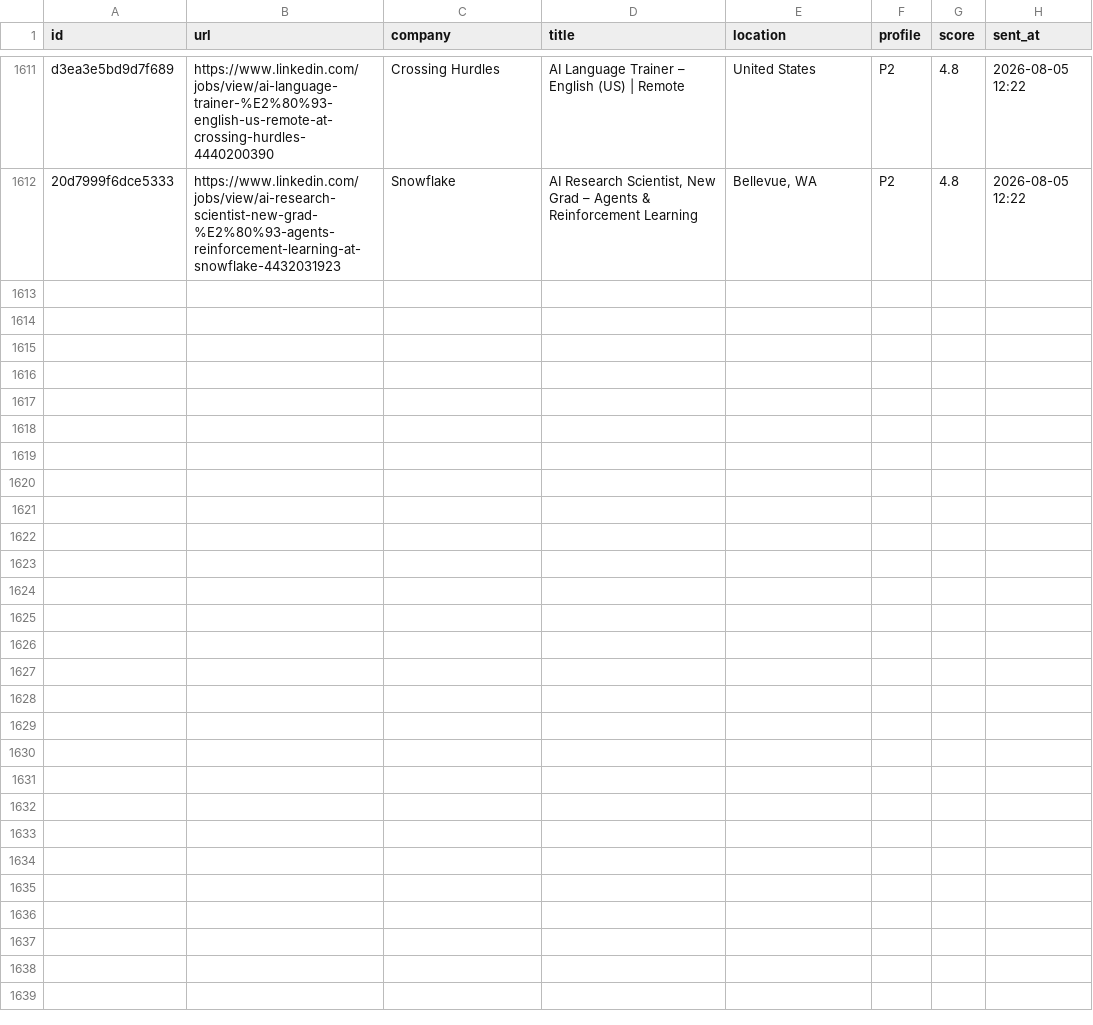
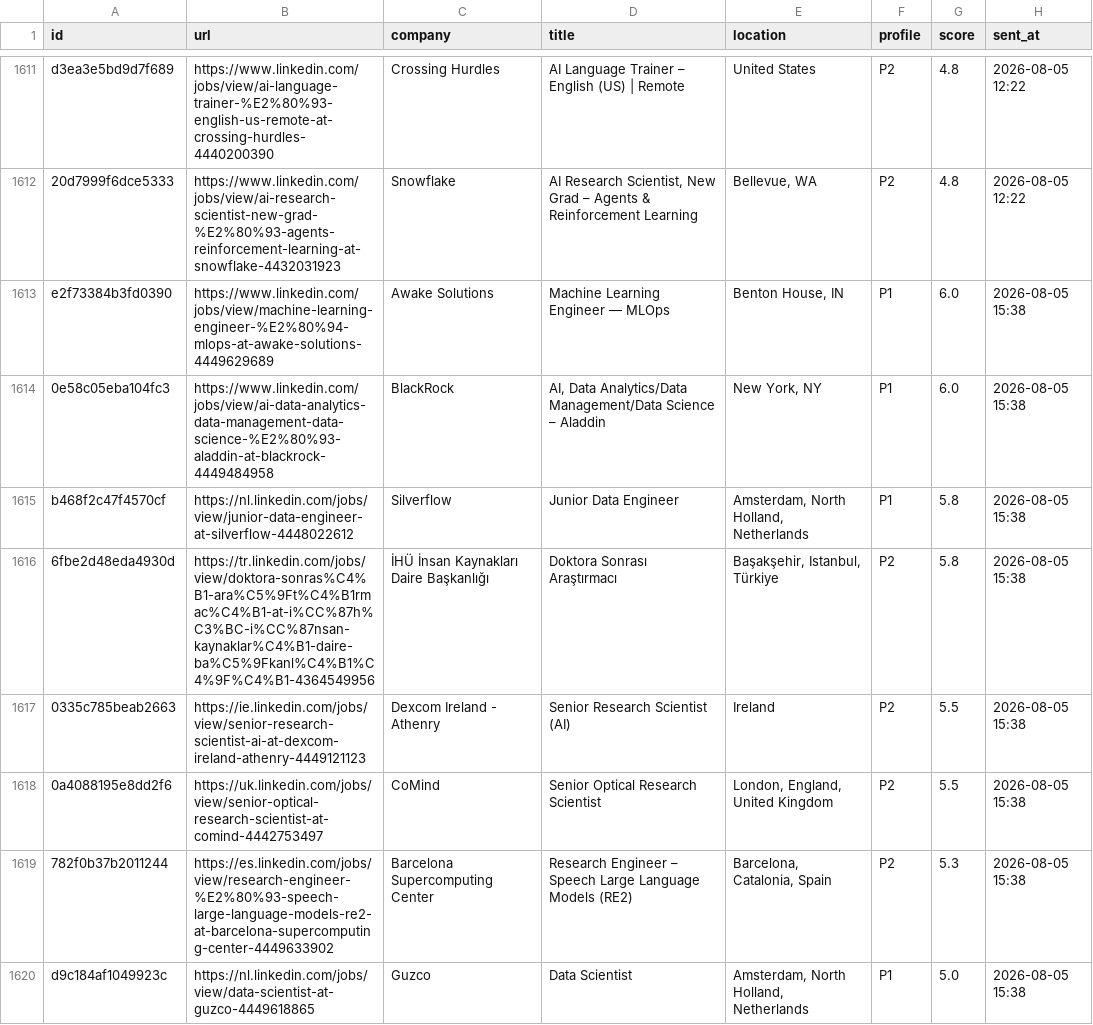
Before and after one commit to semihalperdundar/career-ops-agent, a TSV file: data/telegram-archive.tsv, drawn as a sheet; only a part is shown, gaps mark what is left out; the diff covers the shown part only; the diff names each change by its address in the sheet, - before the commit and + after, or states it on an @@ line.

```diff
--- a/data/telegram-archive.tsv
+++ b/data/telegram-archive.tsv
+row 1613: e2f73384b3fd0390 | https://www.linkedin.com/jobs/view/machine-learning-engineer-%E2%80%94-mlops-at-awake-solutions-4449629689 | Awake Solutions | Machine Learning Engineer — MLOps | Benton House, IN | P1 | 6.0 | 2026-08-05 15:38
+row 1614: 0e58c05eba104fc3 | https://www.linkedin.com/jobs/view/ai-data-analytics-data-management-data-science-%E2%80%93-aladdin-at-blackrock-4449484958 | BlackRock | AI, Data Analytics/Data Management/Data Science – Aladdin | New York, NY | P1 | 6.0 | 2026-08-05 15:38
+row 1615: b468f2c47f4570cf | https://nl.linkedin.com/jobs/view/junior-data-engineer-at-silverflow-4448022612 | Silverflow | Junior Data Engineer | Amsterdam, North Holland, Netherlands | P1 | 5.8 | 2026-08-05 15:38
+row 1616: 6fbe2d48eda4930d | https://tr.linkedin.com/jobs/view/doktora-sonras%C4%B1-ara%C5%9Ft%C4%B1rmac%C4%B1-at-i%CC%87h%C3%BC-i%CC%87nsan-kaynaklar%C4%B1-daire-ba%C5%9Fkanl%C4%B1%C4%9F%C4%B1-4364549956 | İHÜ İnsan Kaynakları Daire Başkanlığı | Doktora Sonrası Araştırmacı | Başakşehir, Istanbul, Türkiye | P2 | 5.8 | 2026-08-05 15:38
+row 1617: 0335c785beab2663 | https://ie.linkedin.com/jobs/view/senior-research-scientist-ai-at-dexcom-ireland-athenry-4449121123 | Dexcom Ireland - Athenry | Senior Research Scientist (AI) | Ireland | P2 | 5.5 | 2026-08-05 15:38
+row 1618: 0a4088195e8dd2f6 | https://uk.linkedin.com/jobs/view/senior-optical-research-scientist-at-comind-4442753497 | CoMind | Senior Optical Research Scientist | London, England, United Kingdom | P2 | 5.5 | 2026-08-05 15:38
+row 1619: 782f0b37b2011244 | https://es.linkedin.com/jobs/view/research-engineer-%E2%80%93-speech-large-language-models-re2-at-barcelona-supercomputing-center-4449633902 | Barcelona Supercomputing Center | Research Engineer – Speech Large Language Models (RE2) | Barcelona, Catalonia, Spain | P2 | 5.3 | 2026-08-05 15:38
+row 1620: d9c184af1049923c | https://nl.linkedin.com/jobs/view/data-scientist-at-guzco-4449618865 | Guzco | Data Scientist | Amsterdam, North Holland, Netherlands | P1 | 5.0 | 2026-08-05 15:38
```
Also changed, not shown: 7 added rows elsewhere in this file, data/telegram-sent.tsv, 1 other file.
